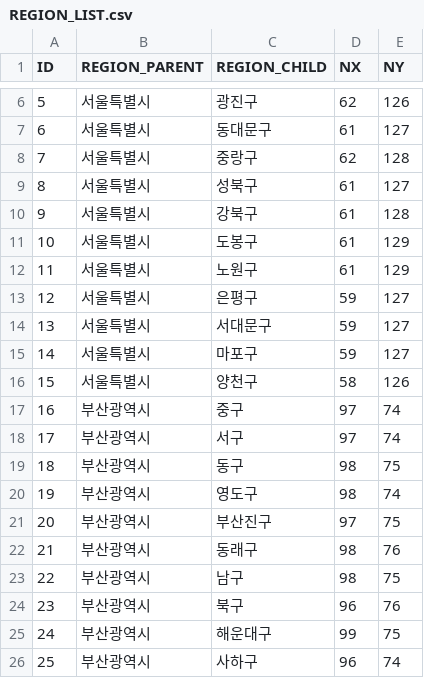
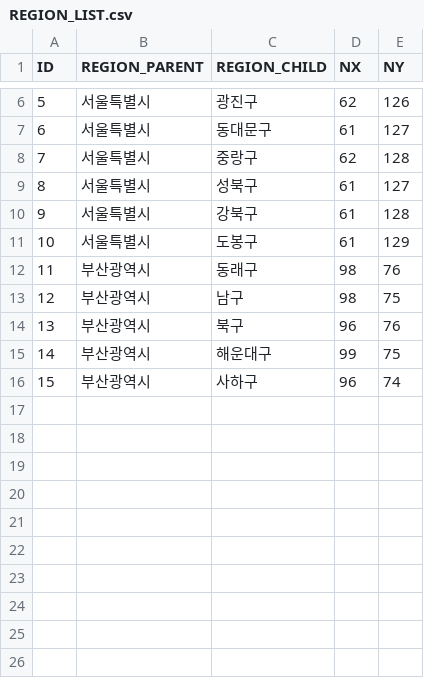
Before and after one commit to peaceMinchi/weather, a CSV file: demo/src/storage/REGION_LIST.csv, drawn as a sheet; only a part is shown, gaps mark what is left out; removed rows and columns are numbered as before the commit, all else as after; the diff names each change by its address in the sheet, - before the commit and + after, or states it on an @@ line.

```diff
--- a/demo/src/storage/REGION_LIST.csv
+++ b/demo/src/storage/REGION_LIST.csv
-row 12: 11 | 서울특별시 | 노원구 | 61 | 129
-row 13: 12 | 서울특별시 | 은평구 | 59 | 127
-row 14: 13 | 서울특별시 | 서대문구 | 59 | 127
-row 15: 14 | 서울특별시 | 마포구 | 59 | 127
-row 16: 15 | 서울특별시 | 양천구 | 58 | 126
-row 17: 16 | 부산광역시 | 중구 | 97 | 74
-row 18: 17 | 부산광역시 | 서구 | 97 | 74
-row 19: 18 | 부산광역시 | 동구 | 98 | 75
-row 20: 19 | 부산광역시 | 영도구 | 98 | 74
-row 21: 20 | 부산광역시 | 부산진구 | 97 | 75
@@ column A (ID) renumbered from row 12 down @@
```
Also changed, not shown: 7 other files.
